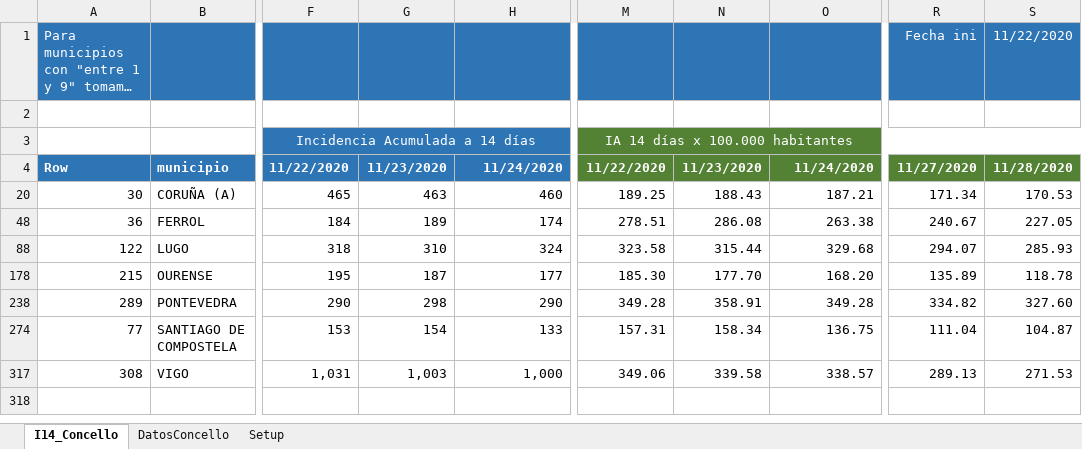
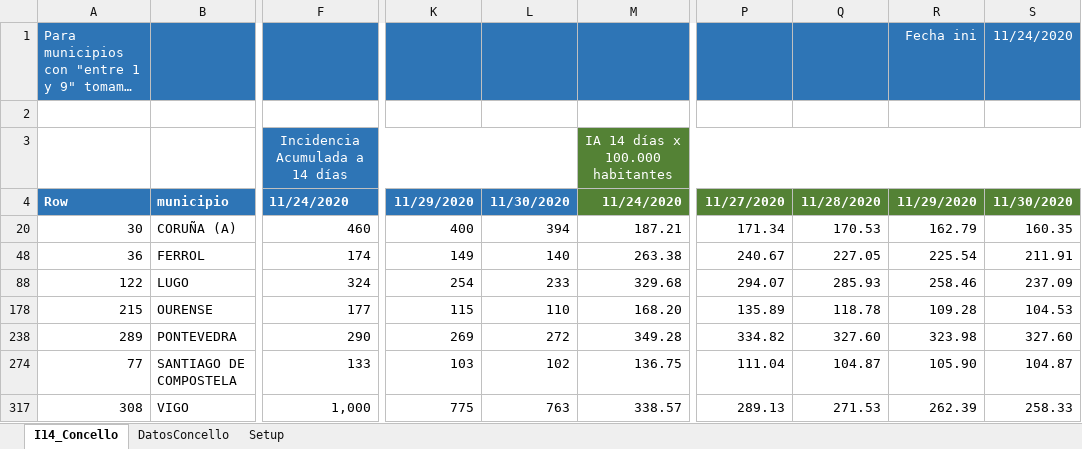
Before and after one commit to NiSanRo/Datos_Covid_Portal_Sergas, an Excel workbook: SeguimientoIncidenciaConcello.xlsx, sheet I14_Concello, drawn as a sheet; only a part is shown, gaps mark what is left out; long unchanged cells end in …; values as stored, in another font and other column widths than the file's, no borders; conditional formats not drawn; removed rows and columns are numbered as before the commit, all else as after; the diff names each change by its address in the sheet, - before the commit and + after, or states it on an @@ line.

Commit message:
Nuevos ficheros datos incidencia 01-12-2020

```diff
--- a/SeguimientoIncidenciaConcello.xlsx (sheet I14_Concello)
+++ b/SeguimientoIncidenciaConcello.xlsx (sheet I14_Concello)
-column F, rows 3-317: Incidencia Acumulada a 14 días | 11/22/2020 | 465 | 184 | 318 | 195 | 290 | 153 | 1,031
-column G, rows 4-317: 11/23/2020 | 463 | 189 | 310 | 187 | 298 | 154 | 1,003
-column M, rows 3-317: IA 14 días x 100.000 habitantes | 11/22/2020 | 189.25 | 278.51 | 323.58 | 185.30 | 349.28 | 157.31 | 349.06
-column N, rows 4-317: 11/23/2020 | 188.43 | 286.08 | 315.44 | 177.70 | 358.91 | 158.34 | 339.58
+column K, rows 4-317: 11/29/2020 | 400 | 149 | 254 | 115 | 269 | 103 | 775
+column L, rows 4-317: 11/30/2020 | 394 | 140 | 233 | 110 | 272 | 102 | 763
+column R, rows 1-317: Fecha ini |  |  | 11/29/2020 | 162.79 | 225.54 | 258.46 | 109.28 | 323.98 | 105.90 | 262.39
+column S, rows 1-317: 11/24/2020 |  |  | 11/30/2020 | 160.35 | 211.91 | 237.09 | 104.53 | 327.60 | 104.87 | 258.33
-P1: Fecha ini
+P1: (empty)
-Q1: 11/22/2020
+Q1: (empty)
-F3: (empty)
+F3: Incidencia Acumulada a 14 días
+F3:L3 merged
-M3: (empty)
+M3: IA 14 días x 100.000 habitantes
+M3:S3 merged
-F4 alignment: right
+F4 alignment: left
```
Also changed, not shown: sheet DatosConcello, formulas that keep their value, hidden cells, 2 other files.
